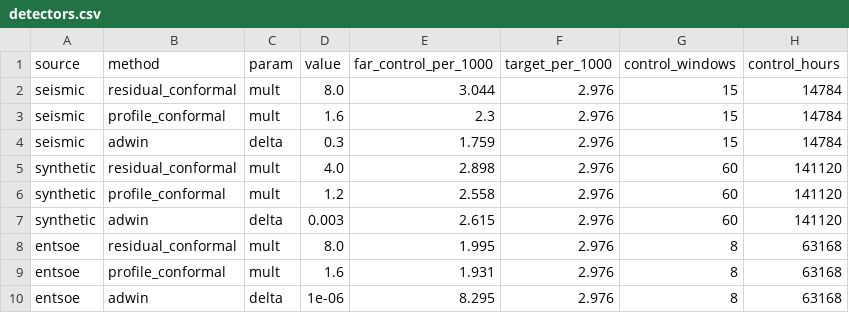
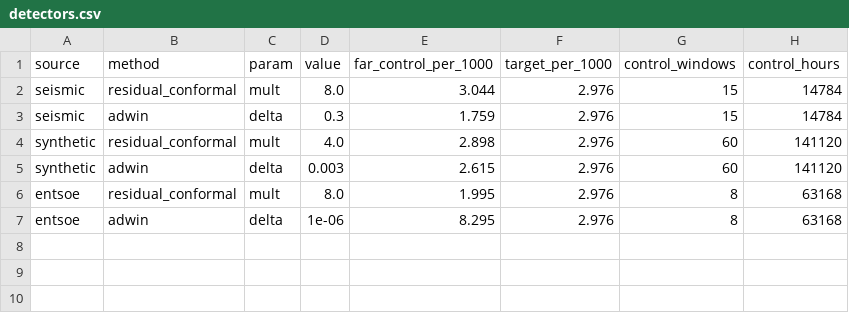
Before and after one commit to ElizPery/seasonality-drift-llm-backtest, a CSV file: data/alerts/detectors.csv, drawn as a sheet; the diff names each change by its address in the sheet, - before the commit and + after, or states it on an @@ line.

Commit message:
remove the conformal stand-in detector: the stream A detector and ADWIN remain, alerts file and service defaults follow

```diff
--- a/data/alerts/detectors.csv
+++ b/data/alerts/detectors.csv
-row 3: seismic | profile_conformal | mult | 1.6 | 2.3 | 2.976 | 15 | 14784
-row 6: synthetic | profile_conformal | mult | 1.2 | 2.558 | 2.976 | 60 | 141120
-row 9: entsoe | profile_conformal | mult | 1.6 | 1.931 | 2.976 | 8 | 63168
```
Also changed, not shown: 9 other files.
